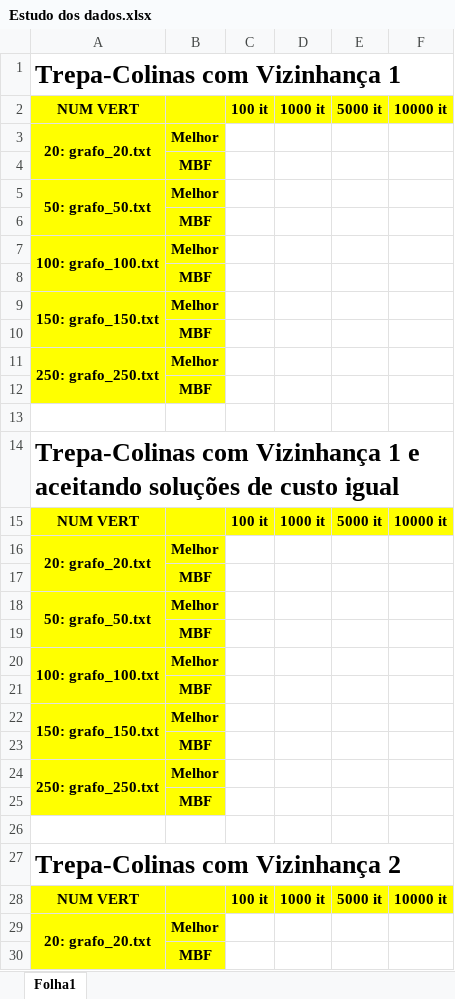
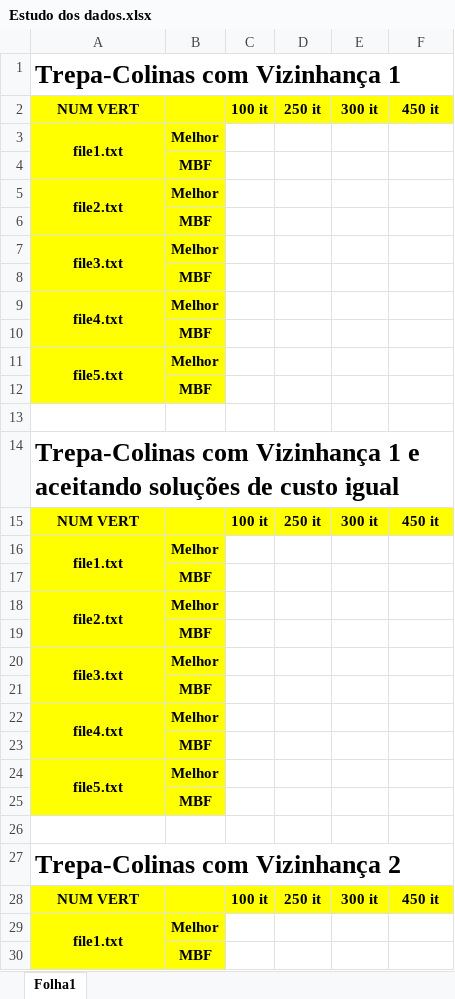
Before and after one commit to LucasMonteiro2004/Work2_IIA, an Excel workbook: Versao1/Estudo dos dados.xlsx, sheet Folha1, drawn as a sheet; only a part is shown; values as stored, in another font and other column widths than the file's, no borders; the diff covers the shown part only; the diff names each change by its address in the sheet, - before the commit and + after, or states it on an @@ line.

```diff
--- a/Versao1/Estudo dos dados.xlsx (sheet Folha1)
+++ b/Versao1/Estudo dos dados.xlsx (sheet Folha1)
-D2: 1000 it
+D2: 250 it
-E2: 5000 it
+E2: 300 it
-F2: 10000 it
+F2: 450 it
-A3: 20: grafo_20.txt
+A3: file1.txt
-A5: 50: grafo_50.txt
+A5: file2.txt
-A7: 100: grafo_100.txt
+A7: file3.txt
-A9: 150: grafo_150.txt
+A9: file4.txt
-A11: 250: grafo_250.txt
+A11: file5.txt
-D15: 1000 it
+D15: 250 it
-E15: 5000 it
+E15: 300 it
-F15: 10000 it
+F15: 450 it
-A16: 20: grafo_20.txt
+A16: file1.txt
-A18: 50: grafo_50.txt
+A18: file2.txt
-A20: 100: grafo_100.txt
+A20: file3.txt
-A22: 150: grafo_150.txt
+A22: file4.txt
-A24: 250: grafo_250.txt
+A24: file5.txt
-D28: 1000 it
+D28: 250 it
-E28: 5000 it
+E28: 300 it
-F28: 10000 it
+F28: 450 it
-A29: 20: grafo_20.txt
+A29: file1.txt
```
Also changed, not shown: 53 added rows, 1 removed row, 10 edited cells, cell formats and merged cells elsewhere in this sheet, 6 other files.
